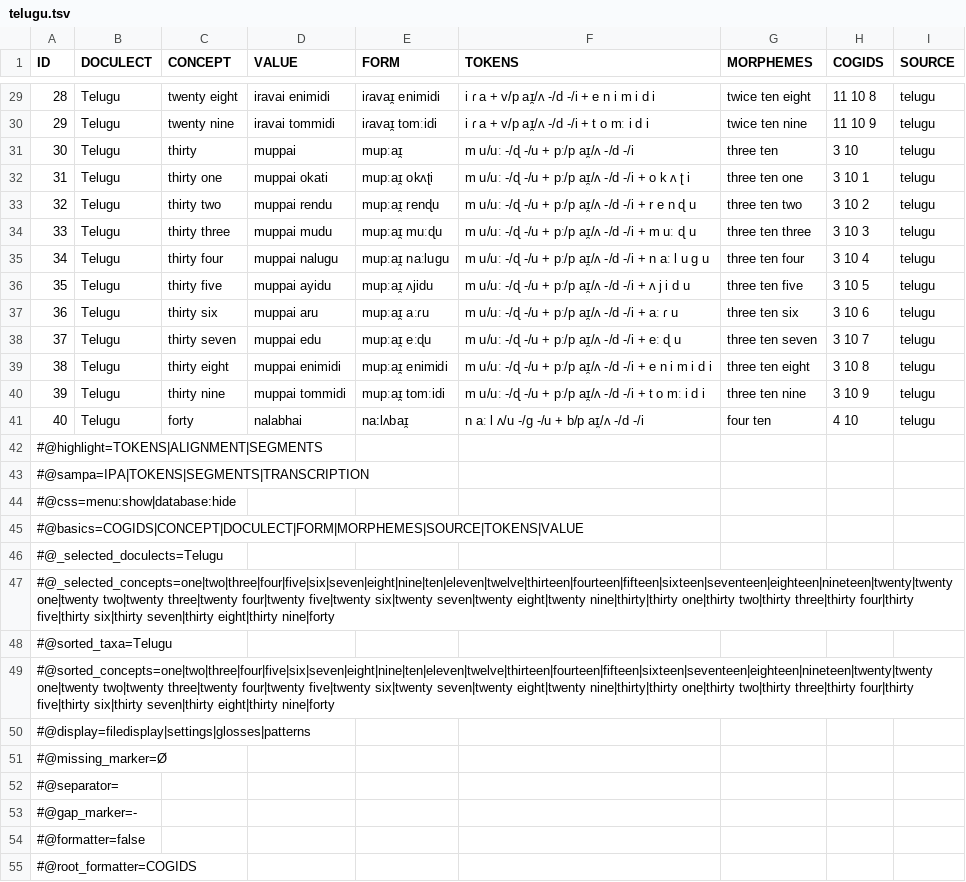
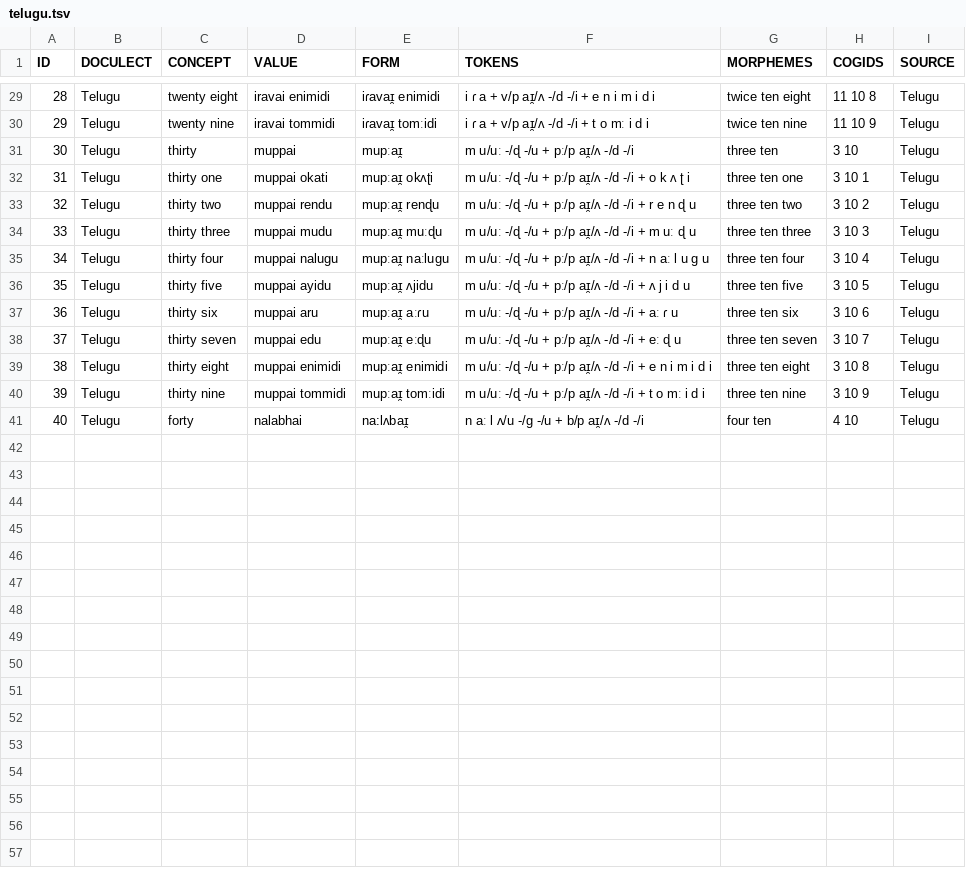
Before and after one commit to numeralbank/cosinus, a TSV file: raw/done/telugu.tsv, drawn as a sheet; only a part is shown, gaps mark what is left out; the diff covers the shown part only.

Commit message:
telugu.tsv

```diff
--- a/raw/done/telugu.tsv
+++ b/raw/done/telugu.tsv
@@ -29,27 +29,13 @@ ID	DOCULECT	CONCEPT	VALUE	FORM	TOKENS	MORPHEMES	COGIDS	SOURCE
-28	Telugu	twenty eight	iravai enimidi	iɾavaɪ̯ enimidi	i ɾ a + v/p aɪ̯/ʌ -/d -/i + e n i m i d i	twice ten eight	11 10 8 	telugu
-29	Telugu	twenty nine	iravai tommidi	iɾavaɪ̯ tomːidi	i ɾ a + v/p aɪ̯/ʌ -/d -/i + t o mː i d i	twice ten nine	11 10 9	telugu
-30	Telugu	thirty	muppai	mupːaɪ̯	m u/uː -/ɖ -/u + pː/p aɪ̯/ʌ -/d -/i	three ten	3 10	telugu
-31	Telugu	thirty one	muppai okati	mupːaɪ̯ okʌʈi	m u/uː -/ɖ -/u + pː/p aɪ̯/ʌ -/d -/i + o k ʌ ʈ i	three ten one	3 10 1	telugu
-32	Telugu	thirty two	muppai rendu	mupːaɪ̯ renɖu	m u/uː -/ɖ -/u + pː/p aɪ̯/ʌ -/d -/i + r e n ɖ u	three ten two	3 10 2	telugu
-33	Telugu	thirty three	muppai mudu	mupːaɪ̯ muːɖu	m u/uː -/ɖ -/u + pː/p aɪ̯/ʌ -/d -/i + m uː ɖ u	three ten three	3 10 3	telugu
-34	Telugu	thirty four	muppai nalugu	mupːaɪ̯ naːlugu	m u/uː -/ɖ -/u + pː/p aɪ̯/ʌ -/d -/i + n aː l u g u	three ten four	3 10 4	telugu
-35	Telugu	thirty five	muppai ayidu	mupːaɪ̯ ʌjidu	m u/uː -/ɖ -/u + pː/p aɪ̯/ʌ -/d -/i + ʌ j i d u	three ten five	3 10 5	telugu
-36	Telugu	thirty six	muppai aru	mupːaɪ̯ aːɾu	m u/uː -/ɖ -/u + pː/p aɪ̯/ʌ -/d -/i + aː ɾ u	three ten six	3 10 6	telugu
-37	Telugu	thirty seven	muppai edu	mupːaɪ̯ eːɖu	m u/uː -/ɖ -/u + pː/p aɪ̯/ʌ -/d -/i + eː ɖ u	three ten seven	3 10 7	telugu
-38	Telugu	thirty eight	muppai enimidi	mupːaɪ̯ enimidi	m u/uː -/ɖ -/u + pː/p aɪ̯/ʌ -/d -/i + e n i m i d i	three ten eight	3 10 8	telugu
-39	Telugu	thirty nine	muppai tommidi	mupːaɪ̯ tomːidi	m u/uː -/ɖ -/u + pː/p aɪ̯/ʌ -/d -/i + t o mː i d i	three ten nine	3 10 9	telugu
-40	Telugu	forty	nalabhai	na:lʌbaɪ̯	n aː l ʌ/u -/g -/u + b/p aɪ̯/ʌ -/d -/i	four ten	4 10	telugu
-#@highlight=TOKENS|ALIGNMENT|SEGMENTS
-#@sampa=IPA|TOKENS|SEGMENTS|TRANSCRIPTION
-#@css=menu:show|database:hide
-#@basics=COGIDS|CONCEPT|DOCULECT|FORM|MORPHEMES|SOURCE|TOKENS|VALUE
-#@_selected_doculects=Telugu
-#@_selected_concepts=one|two|three|four|five|six|seven|eight|nine|ten|eleven|twelve|thirteen|fourteen|fifteen|sixteen|seventeen|eighteen|nineteen|twenty|twenty one|twenty two|twenty three|twenty four|twenty five|twenty six|twenty seven|twenty eight|twenty nine|thirty|thirty one|thirty two|thirty three|thirty four|thirty five|thirty six|thirty seven|thirty eight|thirty nine|forty
-#@sorted_taxa=Telugu
-#@sorted_concepts=one|two|three|four|five|six|seven|eight|nine|ten|eleven|twelve|thirteen|fourteen|fifteen|sixteen|seventeen|eighteen|nineteen|twenty|twenty one|twenty two|twenty three|twenty four|twenty five|twenty six|twenty seven|twenty eight|twenty nine|thirty|thirty one|thirty two|thirty three|thirty four|thirty five|thirty six|thirty seven|thirty eight|thirty nine|forty
-#@display=filedisplay|settings|glosses|patterns
-#@missing_marker=Ø
-#@separator=	
-#@gap_marker=-
-#@formatter=false
-#@root_formatter=COGIDS
+28	Telugu	twenty eight	iravai enimidi	iɾavaɪ̯ enimidi	i ɾ a + v/p aɪ̯/ʌ -/d -/i + e n i m i d i	twice ten eight	11 10 8	Telugu
+29	Telugu	twenty nine	iravai tommidi	iɾavaɪ̯ tomːidi	i ɾ a + v/p aɪ̯/ʌ -/d -/i + t o mː i d i	twice ten nine	11 10 9	Telugu
+30	Telugu	thirty	muppai	mupːaɪ̯	m u/uː -/ɖ -/u + pː/p aɪ̯/ʌ -/d -/i	three ten	3 10	Telugu
+31	Telugu	thirty one	muppai okati	mupːaɪ̯ okʌʈi	m u/uː -/ɖ -/u + pː/p aɪ̯/ʌ -/d -/i + o k ʌ ʈ i	three ten one	3 10 1	Telugu
+32	Telugu	thirty two	muppai rendu	mupːaɪ̯ renɖu	m u/uː -/ɖ -/u + pː/p aɪ̯/ʌ -/d -/i + r e n ɖ u	three ten two	3 10 2	Telugu
+33	Telugu	thirty three	muppai mudu	mupːaɪ̯ muːɖu	m u/uː -/ɖ -/u + pː/p aɪ̯/ʌ -/d -/i + m uː ɖ u	three ten three	3 10 3	Telugu
+34	Telugu	thirty four	muppai nalugu	mupːaɪ̯ naːlugu	m u/uː -/ɖ -/u + pː/p aɪ̯/ʌ -/d -/i + n aː l u g u	three ten four	3 10 4	Telugu
+35	Telugu	thirty five	muppai ayidu	mupːaɪ̯ ʌjidu	m u/uː -/ɖ -/u + pː/p aɪ̯/ʌ -/d -/i + ʌ j i d u	three ten five	3 10 5	Telugu
+36	Telugu	thirty six	muppai aru	mupːaɪ̯ aːɾu	m u/uː -/ɖ -/u + pː/p aɪ̯/ʌ -/d -/i + aː ɾ u	three ten six	3 10 6	Telugu
+37	Telugu	thirty seven	muppai edu	mupːaɪ̯ eːɖu	m u/uː -/ɖ -/u + pː/p aɪ̯/ʌ -/d -/i + eː ɖ u	three ten seven	3 10 7	Telugu
+38	Telugu	thirty eight	muppai enimidi	mupːaɪ̯ enimidi	m u/uː -/ɖ -/u + pː/p aɪ̯/ʌ -/d -/i + e n i m i d i	three ten eight	3 10 8	Telugu
+39	Telugu	thirty nine	muppai tommidi	mupːaɪ̯ tomːidi	m u/uː -/ɖ -/u + pː/p aɪ̯/ʌ -/d -/i + t o mː i d i	three ten nine	3 10 9	Telugu
+40	Telugu	forty	nalabhai	na:lʌbaɪ̯	n aː l ʌ/u -/g -/u + b/p aɪ̯/ʌ -/d -/i	four ten	4 10	Telugu
```
Also changed, not shown: 7 removed rows and 27 edited cells elsewhere in this file.
